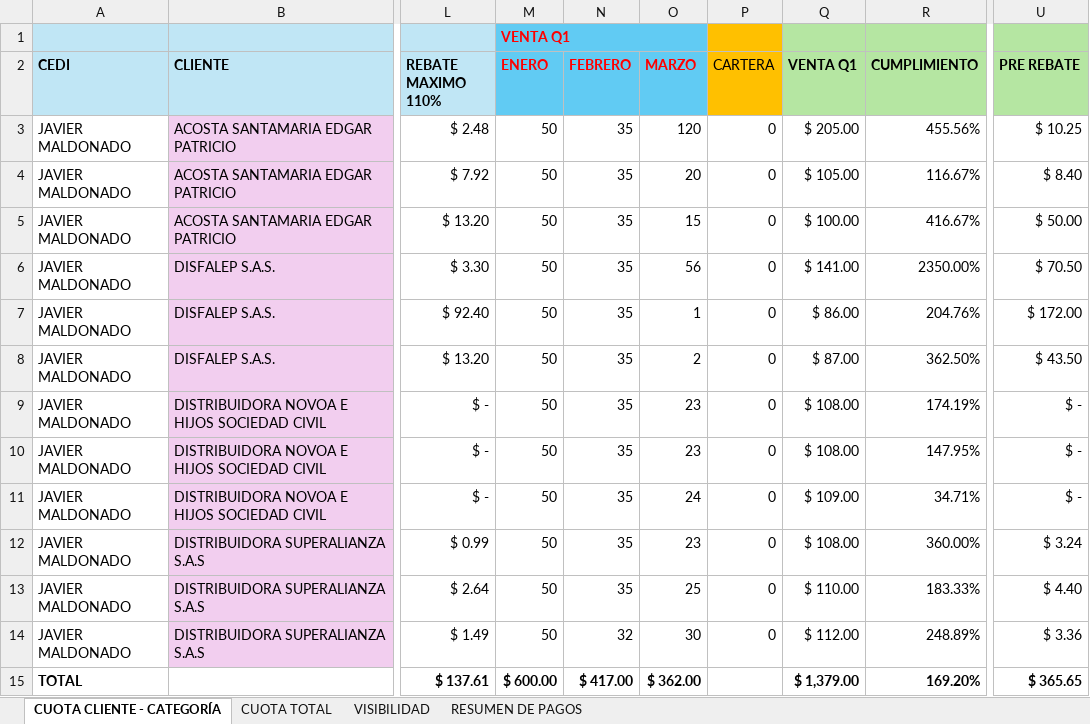
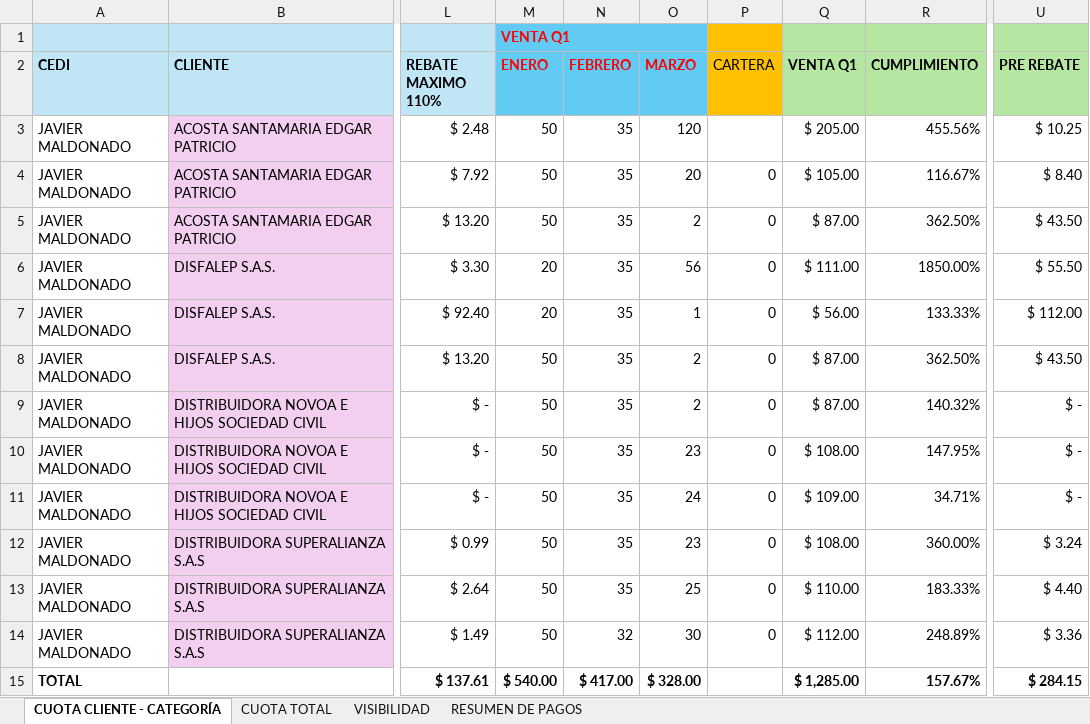
Before and after one commit to Dacbconst/Trazabilidad_seguimiento, an Excel workbook: datos/CuotaCategoria_Directa_2026-08-29.xlsx, sheet CUOTA CLIENTE - CATEGORÍA, drawn as a sheet; only a part is shown, gaps mark what is left out; values as stored, in another font and other column widths than the file's, no borders; the diff names each change by its address in the sheet, - before the commit and + after, or states it on an @@ line.

```diff
--- a/datos/CuotaCategoria_Directa_2026-08-29.xlsx (sheet CUOTA CLIENTE - CATEGORÍA)
+++ b/datos/CuotaCategoria_Directa_2026-08-29.xlsx (sheet CUOTA CLIENTE - CATEGORÍA)
-P3 (CARTERA): 0
+P3 (CARTERA): (empty)
-O5 (MARZO): 15
+O5 (MARZO): 2
-Q5 (VENTA Q1): $ 100.00
+Q5 (VENTA Q1): $ 87.00
-R5 (CUMPLIMIENTO): 416.67%
+R5 (CUMPLIMIENTO): 362.50%
-U5 (PRE REBATE): $ 50.00
+U5 (PRE REBATE): $ 43.50
-M6:M7 (ENERO): 50
+M6:M7 (ENERO): 20
-Q6 (VENTA Q1): $ 141.00
+Q6 (VENTA Q1): $ 111.00
-R6 (CUMPLIMIENTO): 2350.00%
+R6 (CUMPLIMIENTO): 1850.00%
-U6 (PRE REBATE): $ 70.50
+U6 (PRE REBATE): $ 55.50
-Q7 (VENTA Q1): $ 86.00
+Q7 (VENTA Q1): $ 56.00
-R7 (CUMPLIMIENTO): 204.76%
+R7 (CUMPLIMIENTO): 133.33%
-U7 (PRE REBATE): $ 172.00
+U7 (PRE REBATE): $ 112.00
-O9 (MARZO): 23
+O9 (MARZO): 2
-Q9 (VENTA Q1): $ 108.00
+Q9 (VENTA Q1): $ 87.00
-R9 (CUMPLIMIENTO): 174.19%
+R9 (CUMPLIMIENTO): 140.32%
-M15 (ENERO): $ 600.00
+M15 (ENERO): $ 540.00
-O15 (MARZO): $ 362.00
+O15 (MARZO): $ 328.00
-Q15 (VENTA Q1): $ 1,379.00
+Q15 (VENTA Q1): $ 1,285.00
-R15 (CUMPLIMIENTO): 169.20%
+R15 (CUMPLIMIENTO): 157.67%
-U15 (PRE REBATE): $ 365.65
+U15 (PRE REBATE): $ 284.15
```
Also changed, not shown: sheet CUOTA TOTAL, 55 other files.
